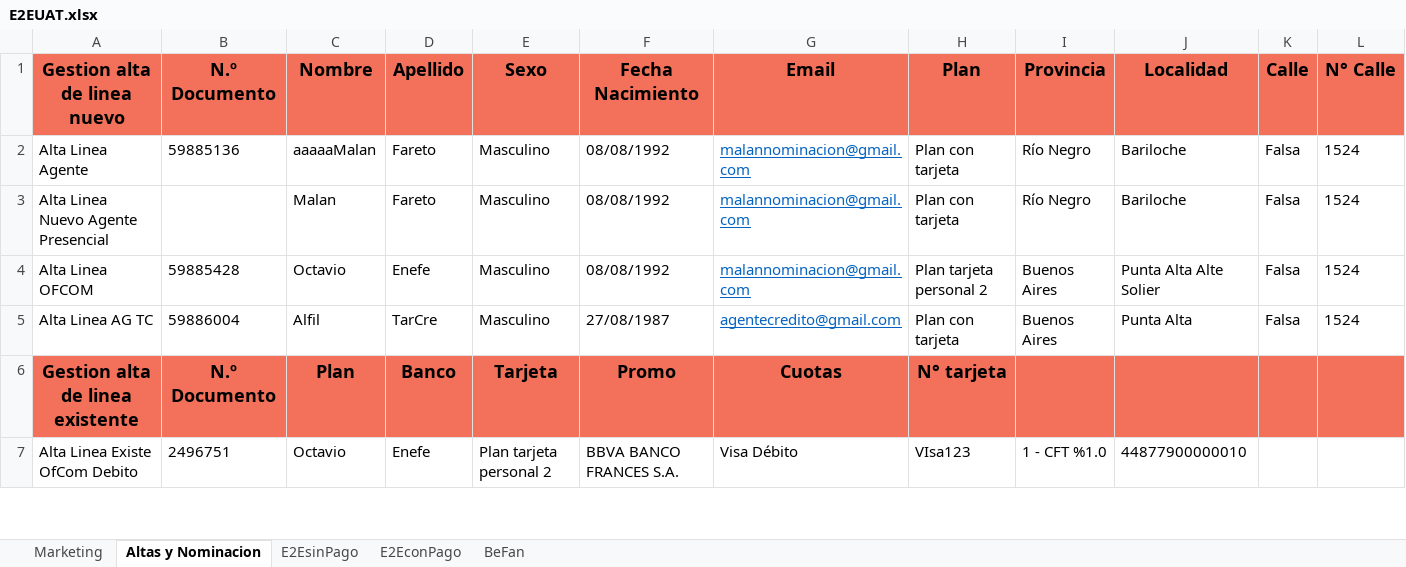
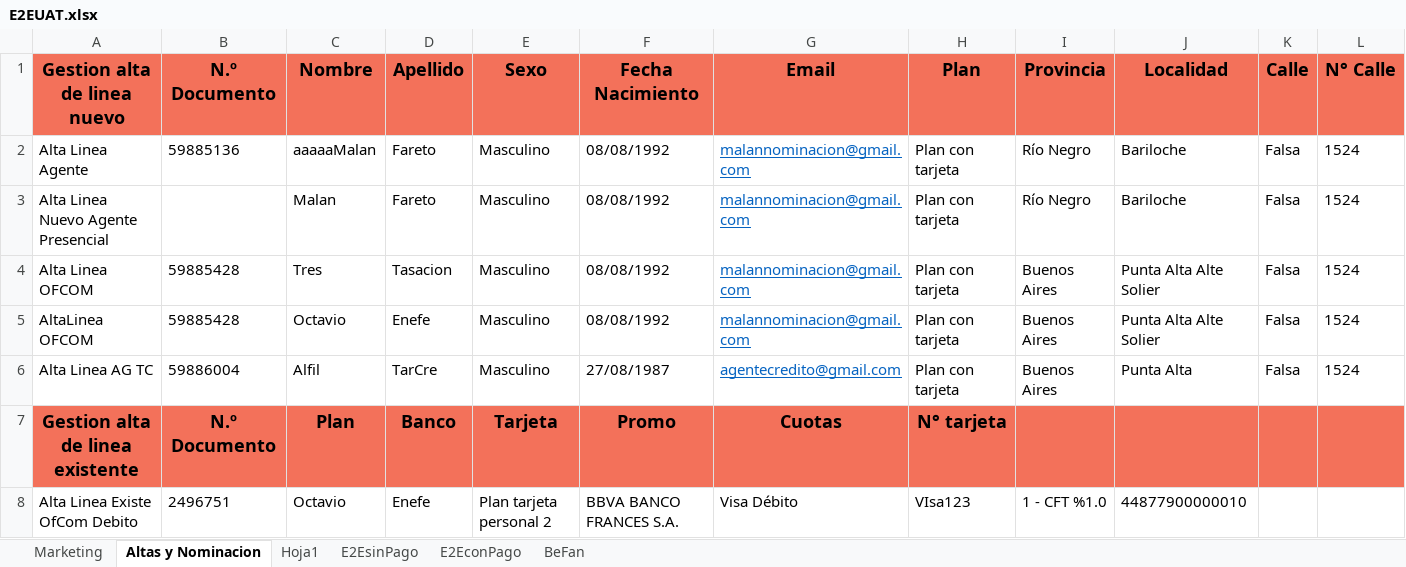
Before and after one commit to FlorangelRC/TelecomProyectoFAN, an Excel workbook: E2EUAT.xlsx, sheet Altas y Nominacion, drawn as a sheet; only a part is shown; values as stored, in another font and other column widths than the file's, no borders; 1 other sheet too large or unreadable and not compared; rows hold the shown columns only; the diff names each change by its address in the sheet, - before the commit and + after, or states it on an @@ line.

```diff
--- a/E2EUAT.xlsx (sheet Altas y Nominacion)
+++ b/E2EUAT.xlsx (sheet Altas y Nominacion)
+sheet tab: Hoja1
-C4: Octavio
+C4: Tres
-D4: Enefe
+D4: Tasacion
-H4: Plan tarjeta personal 2
+H4: Plan con tarjeta
+row 5: AltaLinea OFCOM | 59885428 | Octavio | Enefe | Masculino | 08/08/1992 | malannominacion@gmail.com | Plan con tarjeta | Buenos Aires | Punta Alta Alte Solier | Falsa | 1524
```
Also changed, not shown: sheet E2EconPago, 2 other files.
